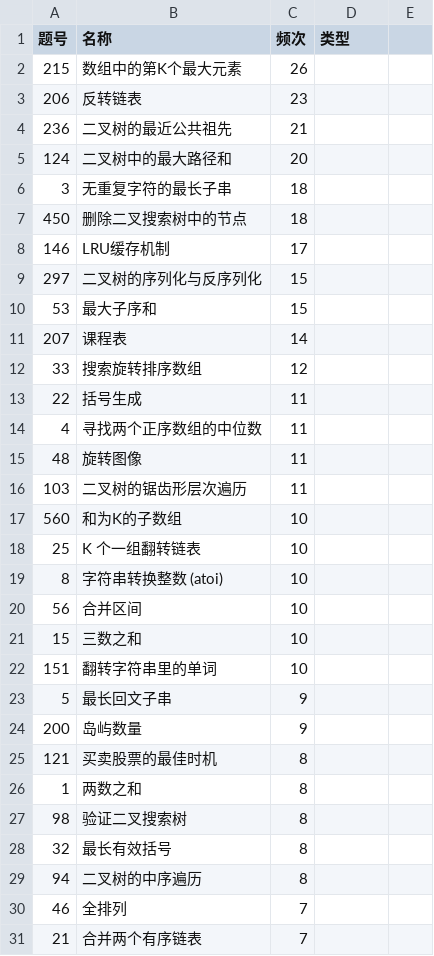
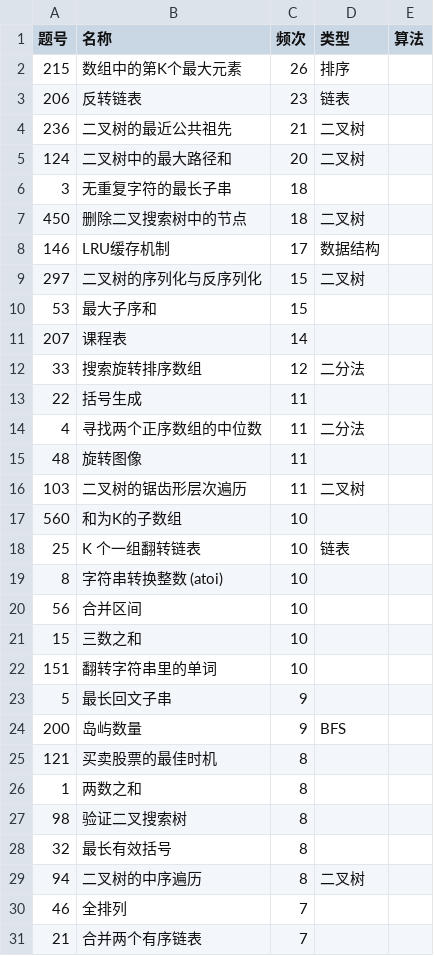
Before and after one commit to davidliuk/blog, a CSV file: src/daily/微软题目.csv, drawn as a sheet; only a part is shown; the diff covers the shown part only.

```diff
--- a/src/daily/微软题目.csv
+++ b/src/daily/微软题目.csv
@@ -1,5 +1,5 @@
-题号, 名称, 频次, 类型
-215,数组中的第K个最大元素,26,
-206,反转链表,23,
-236,二叉树的最近公共祖先,21,
-124,二叉树中的最大路径和,20,
+题号, 名称, 频次, 类型,算法
+215,数组中的第K个最大元素,26,排序,
+206,反转链表,23,链表,
+236,二叉树的最近公共祖先,21,二叉树,
+124,二叉树中的最大路径和,20,二叉树,
@@ -7,3 +7,3 @@
-450,删除二叉搜索树中的节点,18,
-146,LRU缓存机制,17,
-297,二叉树的序列化与反序列化,15,
+450,删除二叉搜索树中的节点,18,二叉树,
+146,LRU缓存机制,17,数据结构,
+297,二叉树的序列化与反序列化,15,二叉树,
@@ -12 +12 @@
-33,搜索旋转排序数组,12,
+33,搜索旋转排序数组,12,二分法,
@@ -14 +14 @@
-4,寻找两个正序数组的中位数,11,
+4,寻找两个正序数组的中位数,11,二分法,
@@ -16 +16 @@
-103,二叉树的锯齿形层次遍历,11,
+103,二叉树的锯齿形层次遍历,11,二叉树,
@@ -18 +18 @@
-25,K 个一组翻转链表,10,
+25,K 个一组翻转链表,10,链表,
@@ -24 +24 @@
-200,岛屿数量,9,
+200,岛屿数量,9,BFS,
@@ -29 +29 @@
-94,二叉树的中序遍历,8,
+94,二叉树的中序遍历,8,二叉树,
```
Also changed, not shown: 23 edited cells elsewhere in this file, 10 other files.
